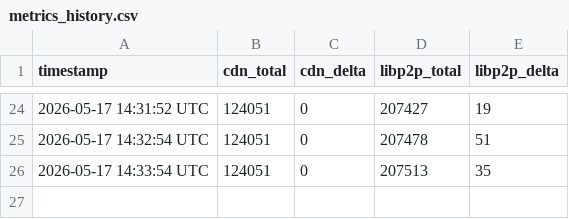
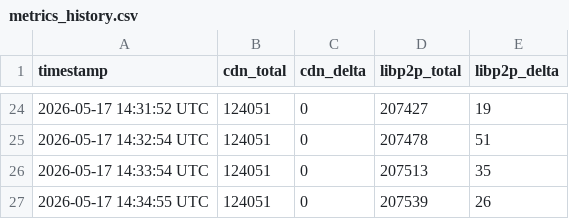
Before and after one commit to EspressoSystems/chain-adjacent-service, a CSV file: metrics_history.csv, drawn as a sheet; only a part is shown, gaps mark what is left out.

```diff
--- a/metrics_history.csv
+++ b/metrics_history.csv
@@ -26 +26,2 @@ timestamp,cdn_total,cdn_delta,libp2p_total,libp2p_delta
 2026-05-17 14:33:54 UTC,124051,0,207513,35
+2026-05-17 14:34:55 UTC,124051,0,207539,26
```
